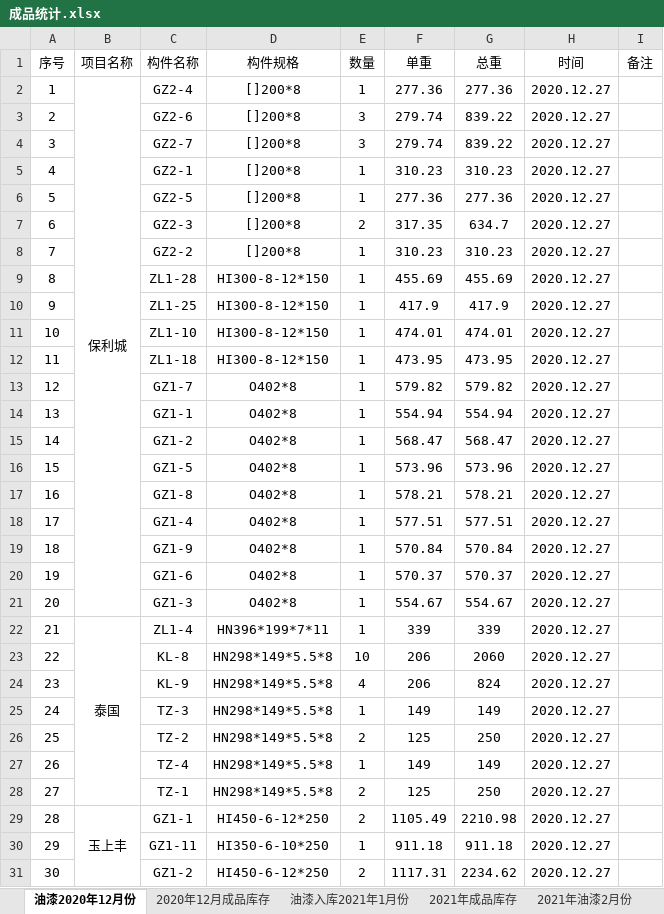
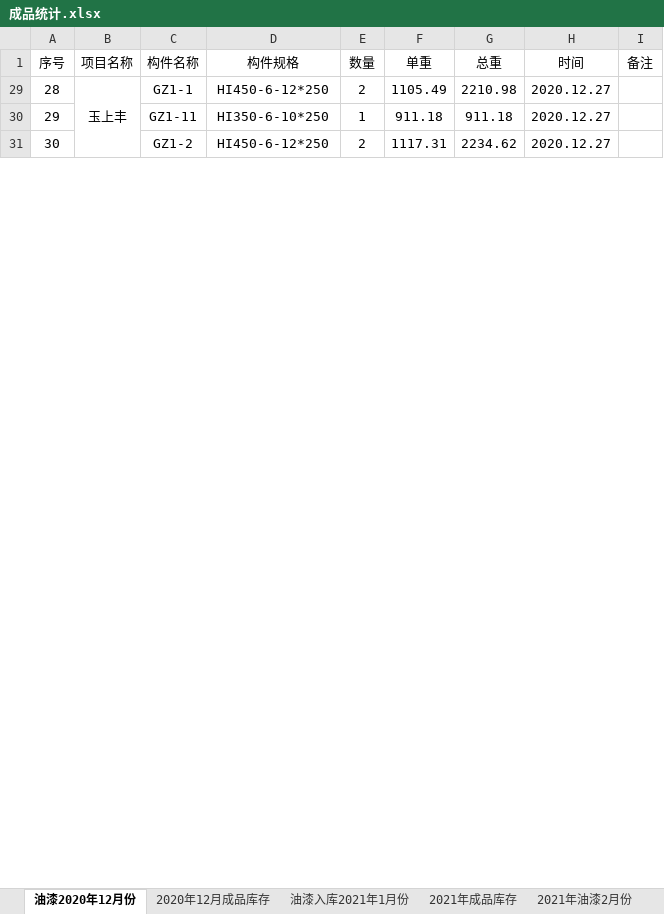
Before and after one commit to LuJZ1402/Upan, an Excel workbook: 成品统计.xlsx, sheet 油漆2020年12月份, drawn as a sheet; only a part is shown; values as stored, in another font and other column widths than the file's, no borders; the diff covers the shown part only; the diff names each change by its address in the sheet, - before the commit and + after, or states it on an @@ line.

```diff
--- a/成品统计.xlsx (sheet 油漆2020年12月份)
+++ b/成品统计.xlsx (sheet 油漆2020年12月份)
@@ row 2 hidden: 1 | 保利城 | GZ2-4 | []200*8 | 1 | 277.36 | 277.36 | 2020.12.27 @@
@@ row 3 hidden: 2 |  | GZ2-6 | []200*8 | 3 | 279.74 | 839.22 | 2020.12.27 @@
@@ row 4 hidden: 3 |  | GZ2-7 | []200*8 | 3 | 279.74 | 839.22 | 2020.12.27 @@
@@ row 5 hidden: 4 |  | GZ2-1 | []200*8 | 1 | 310.23 | 310.23 | 2020.12.27 @@
@@ row 6 hidden: 5 |  | GZ2-5 | []200*8 | 1 | 277.36 | 277.36 | 2020.12.27 @@
@@ row 7 hidden: 6 |  | GZ2-3 | []200*8 | 2 | 317.35 | 634.7 | 2020.12.27 @@
@@ row 8 hidden: 7 |  | GZ2-2 | []200*8 | 1 | 310.23 | 310.23 | 2020.12.27 @@
@@ row 9 hidden: 8 |  | ZL1-28 | HI300-8-12*150 | 1 | 455.69 | 455.69 | 2020.12.27 @@
@@ row 10 hidden: 9 |  | ZL1-25 | HI300-8-12*150 | 1 | 417.9 | 417.9 | 2020.12.27 @@
@@ row 11 hidden: 10 |  | ZL1-10 | HI300-8-12*150 | 1 | 474.01 | 474.01 | 2020.12.27 @@
@@ row 12 hidden: 11 |  | ZL1-18 | HI300-8-12*150 | 1 | 473.95 | 473.95 | 2020.12.27 @@
@@ row 13 hidden: 12 |  | GZ1-7 | O402*8 | 1 | 579.82 | 579.82 | 2020.12.27 @@
@@ row 14 hidden: 13 |  | GZ1-1 | O402*8 | 1 | 554.94 | 554.94 | 2020.12.27 @@
@@ row 15 hidden: 14 |  | GZ1-2 | O402*8 | 1 | 568.47 | 568.47 | 2020.12.27 @@
@@ row 16 hidden: 15 |  | GZ1-5 | O402*8 | 1 | 573.96 | 573.96 | 2020.12.27 @@
@@ row 17 hidden: 16 |  | GZ1-8 | O402*8 | 1 | 578.21 | 578.21 | 2020.12.27 @@
@@ row 18 hidden: 17 |  | GZ1-4 | O402*8 | 1 | 577.51 | 577.51 | 2020.12.27 @@
@@ row 19 hidden: 18 |  | GZ1-9 | O402*8 | 1 | 570.84 | 570.84 | 2020.12.27 @@
@@ row 20 hidden: 19 |  | GZ1-6 | O402*8 | 1 | 570.37 | 570.37 | 2020.12.27 @@
@@ row 21 hidden: 20 |  | GZ1-3 | O402*8 | 1 | 554.67 | 554.67 | 2020.12.27 @@
@@ row 22 hidden: 21 | 泰国 | ZL1-4 | HN396*199*7*11 | 1 | 339 | 339 | 2020.12.27 @@
@@ row 23 hidden: 22 |  | KL-8 | HN298*149*5.5*8 | 10 | 206 | 2060 | 2020.12.27 @@
@@ row 24 hidden: 23 |  | KL-9 | HN298*149*5.5*8 | 4 | 206 | 824 | 2020.12.27 @@
@@ row 25 hidden: 24 |  | TZ-3 | HN298*149*5.5*8 | 1 | 149 | 149 | 2020.12.27 @@
@@ row 26 hidden: 25 |  | TZ-2 | HN298*149*5.5*8 | 2 | 125 | 250 | 2020.12.27 @@
@@ row 27 hidden: 26 |  | TZ-4 | HN298*149*5.5*8 | 1 | 149 | 149 | 2020.12.27 @@
@@ row 28 hidden: 27 |  | TZ-1 | HN298*149*5.5*8 | 2 | 125 | 250 | 2020.12.27 @@
```
Also changed, not shown: 114 hidden or unhidden rows elsewhere in this sheet, sheet 油漆入库2021年1月份, sheet 2021年油漆2月份.
